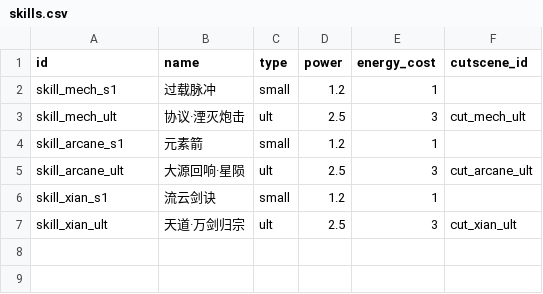
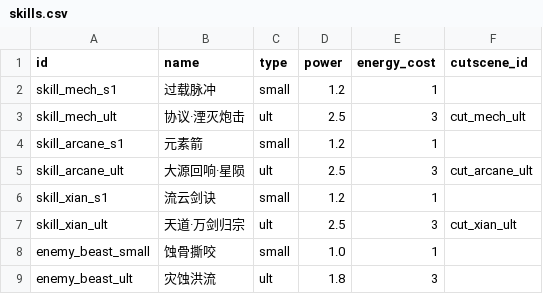
Before and after one commit to Oniremisce/HuiJieXingHen, a CSV file: data/csv/skills.csv, drawn as a sheet; the diff names each change by its address in the sheet, - before the commit and + after, or states it on an @@ line.

Commit message:
T3.1: 灾蚀兽敌人数据(双技能)
数值策划01：hp150/atk10/def6/spd8/ai_pattern=simple/drop_sand=30(T2.1遗留裁定落地)；enemies.csv 新增 skill_small/skill_ult 列关联 enemy_beast_small/ult(power 1.0/1.8, energy 1/3 现行口径)；EnemyData 模型暂无 skill 字段已在台账登记

headless 验证(GODOT_MCP_RUNTIME_PORT=abc 防污染) EXIT=0：enemies=1/skills=8 无坏行，drop_sand TYPE_INT，双技能关联断言全过；本 commit 仅含两 CSV+本表，未卷入并行卡 T2.4 辖区

```diff
--- a/data/csv/skills.csv
+++ b/data/csv/skills.csv
+row 8: enemy_beast_small | 蚀骨撕咬 | small | 1.0 | 1
+row 9: enemy_beast_ult | 灾蚀洪流 | ult | 1.8 | 3
```
Also changed, not shown: 2 other files.
